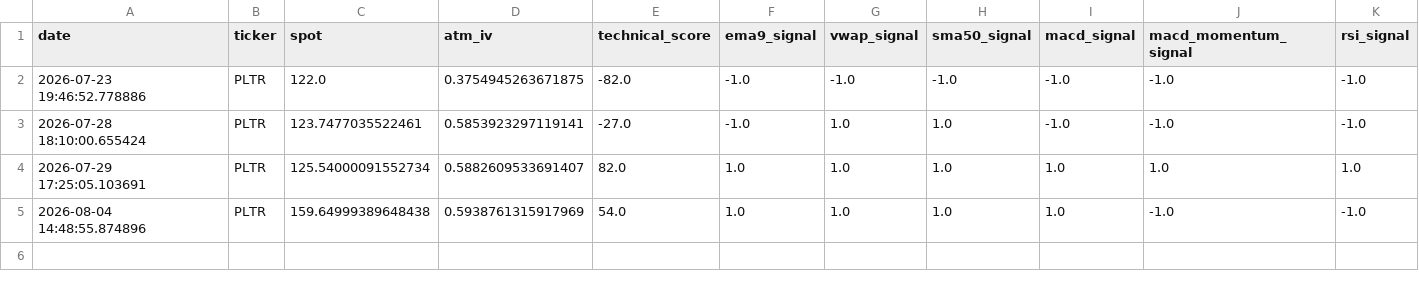
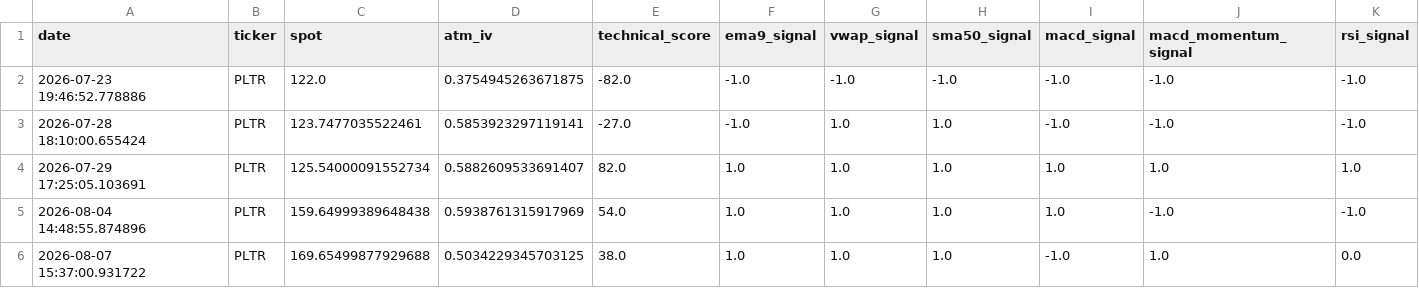
Before and after one commit to r4ch3111/QQQ-Stock-Option, a CSV file: history/PLTR_scan_history.csv, drawn as a sheet; only a part is shown; rows hold the shown columns only; the diff names each change by its address in the sheet, - before the commit and + after, or states it on an @@ line.

```diff
--- a/history/PLTR_scan_history.csv
+++ b/history/PLTR_scan_history.csv
+row 6: 2026-08-07 15:37:00.931722 | PLTR | 169.65499877929688 | 0.5034229345703125 | 38.0 | 1.0 | 1.0 | 1.0 | -1.0 | 1.0 | 0.0
```
